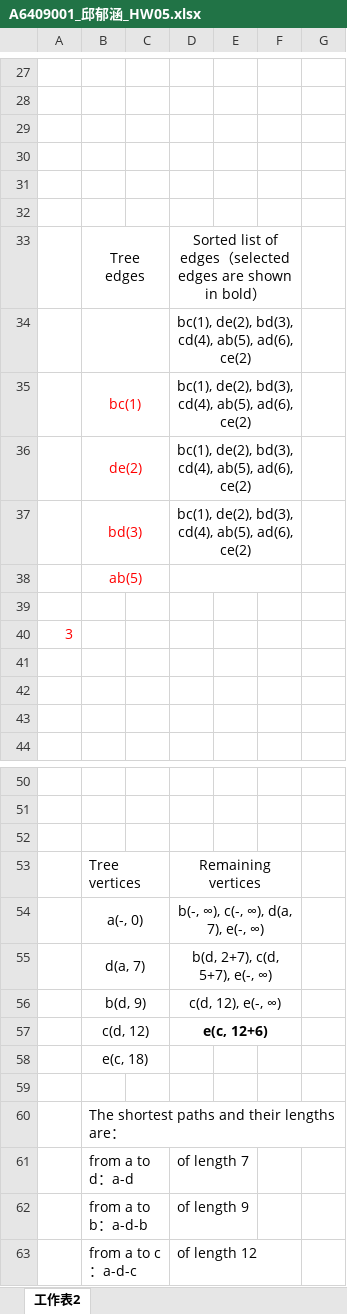
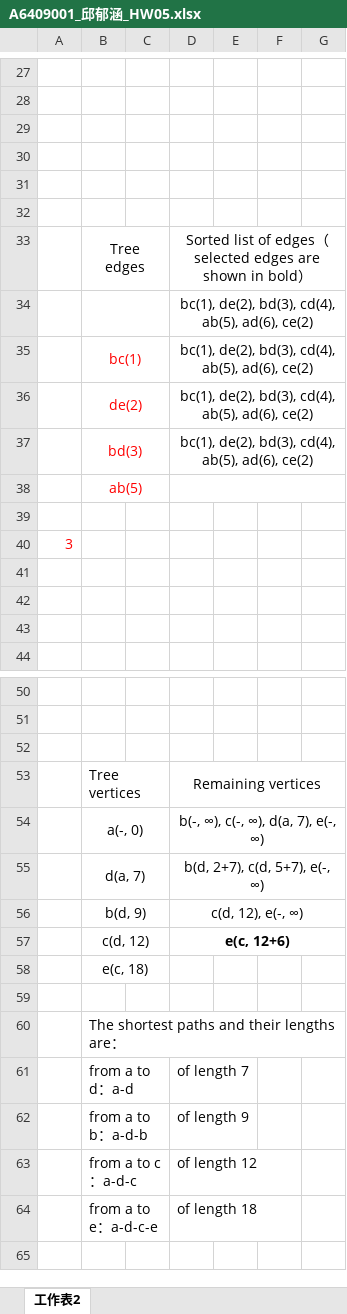
Before and after one commit to QINGSHURUNINDEXINGMING/PccuHW, an Excel workbook: 三下/演算法/A6409001_邱郁涵_HW05.xlsx, sheet 工作表2, drawn as a sheet; only a part is shown, gaps mark what is left out; the shorter side is filled out with more unchanged rows; values as stored, in another font and other column widths than the file's, no borders; charts and pictures not drawn; removed rows and columns are numbered as before the commit, all else as after; the diff covers the shown part only; the diff names each change by its address in the sheet, - before the commit and + after, or states it on an @@ line.

```diff
--- a/三下/演算法/A6409001_邱郁涵_HW05.xlsx (sheet 工作表2)
+++ b/三下/演算法/A6409001_邱郁涵_HW05.xlsx (sheet 工作表2)
-D33:F33 merged
+D33:G33 merged
-D34:F34 merged
+D34:G34 merged
-D35:F35 merged
+D35:G35 merged
-D36:F36 merged
+D36:G36 merged
-D37:F37 merged
+D37:G37 merged
-D38:F38 merged
+D38:G38 merged
-D53:F53 merged
+D53:G53 merged
-D54:F54 merged
+D54:G54 merged
-D55:F55 merged
+D55:G55 merged
-D56:F56 merged
+D56:G56 merged
-D57:F57 merged
+D57:G57 merged
```
Also changed, not shown: 11 added rows and merged cells elsewhere in this sheet, charts or pictures.
